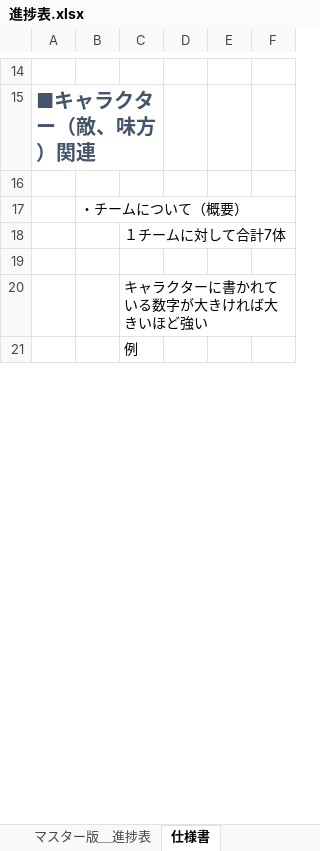
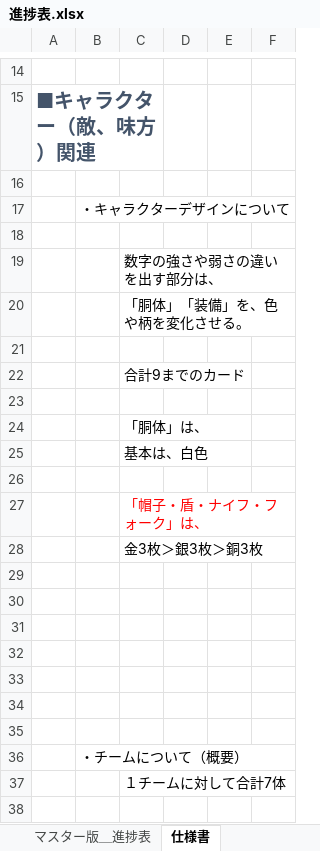
Before and after one commit to sho1003/aoyama, an Excel workbook: プランナー/青山/進捗表.xlsx, sheet 仕様書, drawn as a sheet; only a part is shown, gaps mark what is left out; the shorter side is filled out with more unchanged rows; values as stored, in another font and other column widths than the file's, no borders; charts and pictures and table styles not drawn; the diff names each change by its address in the sheet, - before the commit and + after, or states it on an @@ line.

```diff
--- a/プランナー/青山/進捗表.xlsx (sheet 仕様書)
+++ b/プランナー/青山/進捗表.xlsx (sheet 仕様書)
+row 17:  | ・キャラクターデザインについて
+row 18: (empty)
+row 19:  |  | 数字の強さや弱さの違いを出す部分は、
+row 20:  |  | 「胴体」「装備」を、色や柄を変化させる。
+row 21: (empty)
+row 22:  |  | 合計9までのカード
+row 23: (empty)
+row 24:  |  | 「胴体」は、
+row 25:  |  | 基本は、白色
+row 26: (empty)
+row 27:  |  | 「帽子・盾・ナイフ・フォーク」は、
+row 28:  |  | 金3枚＞銀3枚＞銅3枚
+row 29: (empty)
+row 30: (empty)
+row 31: (empty)
+row 32: (empty)
+row 33: (empty)
+row 34: (empty)
+row 35: (empty)
```
Also changed, not shown: sheet α版＿進捗表, sheet β版＿進捗表, charts or pictures.
